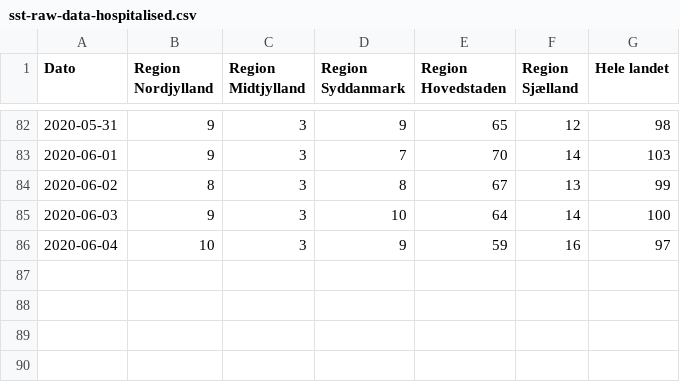
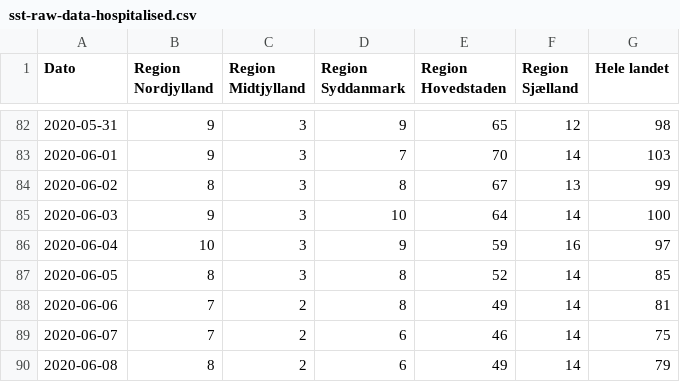
Before and after one commit to covid-19-sim/covid-19.sst.dk, a CSV file: sst-raw-data-hospitalised.csv, drawn as a sheet; only a part is shown, gaps mark what is left out; the diff names each change by its address in the sheet, - before the commit and + after, or states it on an @@ line.

```diff
--- a/sst-raw-data-hospitalised.csv
+++ b/sst-raw-data-hospitalised.csv
+row 87: 2020-06-05 | 8 | 3 | 8 | 52 | 14 | 85
+row 88: 2020-06-06 | 7 | 2 | 8 | 49 | 14 | 81
+row 89: 2020-06-07 | 7 | 2 | 6 | 46 | 14 | 75
+row 90: 2020-06-08 | 8 | 2 | 6 | 49 | 14 | 79
```
Also changed, not shown: ssi-raw-data-deaths.csv, ssi-raw-data-tests.csv, 3 other files.
